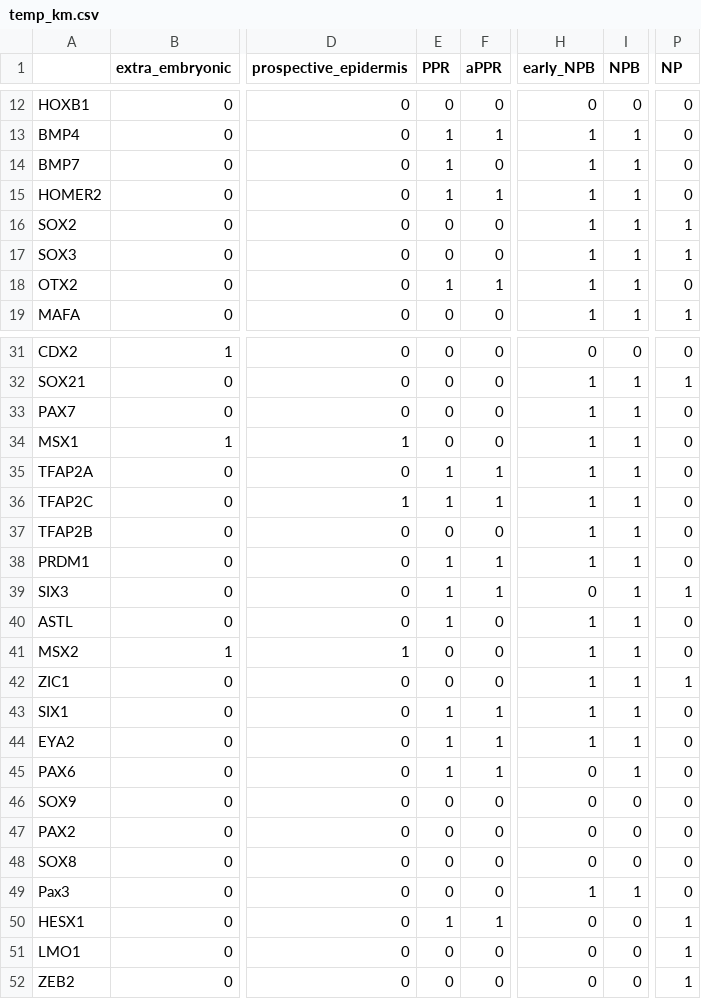
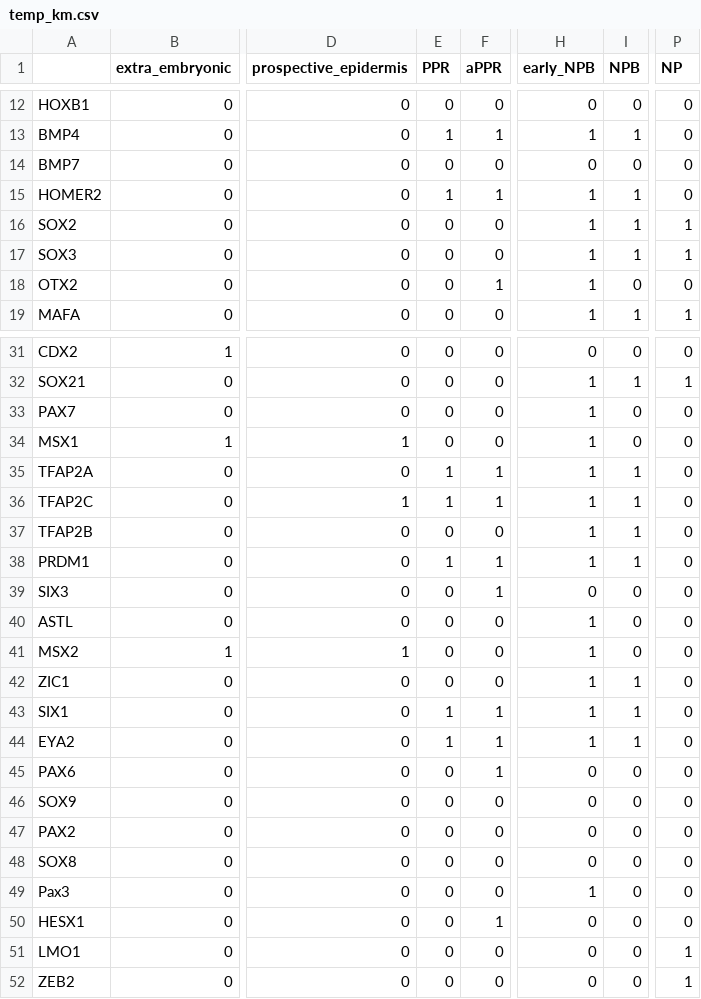
Before and after one commit to alexthiery/10x_neural_plate_border, a CSV file: knowlege_matrices/temp_km.csv, drawn as a sheet; only a part is shown, gaps mark what is left out; the diff covers the shown part only; the diff names each change by its address in the sheet, - before the commit and + after, or states it on an @@ line.

Commit message:
edit km

```diff
--- a/knowlege_matrices/temp_km.csv
+++ b/knowlege_matrices/temp_km.csv
-E14 (PPR): 1
+E14 (PPR): 0
-H14 (early_NPB): 1
+H14 (early_NPB): 0
-I14 (NPB): 1
+I14 (NPB): 0
-E18 (PPR): 1
+E18 (PPR): 0
-I18 (NPB): 1
+I18 (NPB): 0
-I33:I34 (NPB): 1
+I33:I34 (NPB): 0
-E39:E40 (PPR): 1
+E39:E40 (PPR): 0
-I39:I41 (NPB): 1
+I39:I41 (NPB): 0
-P39 (NP): 1
+P39 (NP): 0
-P42 (NP): 1
+P42 (NP): 0
-E45 (PPR): 1
+E45 (PPR): 0
-I45 (NPB): 1
+I45 (NPB): 0
-I49 (NPB): 1
+I49 (NPB): 0
-E50 (PPR): 1
+E50 (PPR): 0
-P50 (NP): 1
+P50 (NP): 0
```
Also changed, not shown: 8 edited cells elsewhere in this file.
